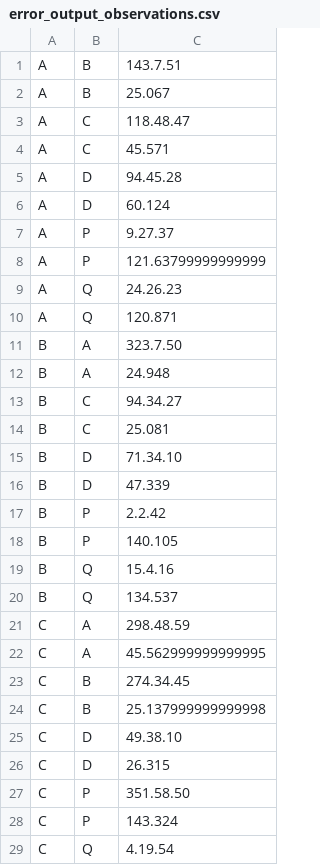
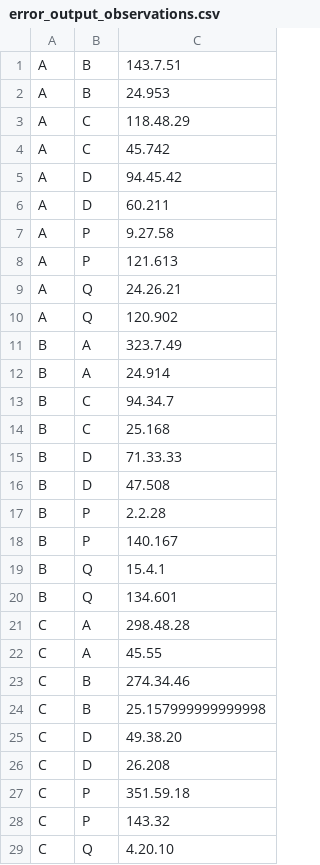
Before and after one commit to jasrusable/APG4005F, a CSV file: assignment_2/data/error_output_observations.csv, drawn as a sheet; only a part is shown; the diff covers the shown part only.

```diff
--- a/assignment_2/data/error_output_observations.csv
+++ b/assignment_2/data/error_output_observations.csv
@@ -1,29 +1,29 @@
 A,B,143.7.51,
-A,B,25.067,
-A,C,118.48.47,
-A,C,45.571,
-A,D,94.45.28,
-A,D,60.124,
-A,P,9.27.37,
-A,P,121.63799999999999,
-A,Q,24.26.23,
-A,Q,120.871,
-B,A,323.7.50,
-B,A,24.948,
-B,C,94.34.27,
-B,C,25.081,
-B,D,71.34.10,
-B,D,47.339,
-B,P,2.2.42,
-B,P,140.105,
-B,Q,15.4.16,
-B,Q,134.537,
-C,A,298.48.59,
-C,A,45.562999999999995,
-C,B,274.34.45,
-C,B,25.137999999999998,
-C,D,49.38.10,
-C,D,26.315,
-C,P,351.58.50,
-C,P,143.324,
-C,Q,4.19.54,
+A,B,24.953,
+A,C,118.48.29,
+A,C,45.742,
+A,D,94.45.42,
+A,D,60.211,
+A,P,9.27.58,
+A,P,121.613,
+A,Q,24.26.21,
+A,Q,120.902,
+B,A,323.7.49,
+B,A,24.914,
+B,C,94.34.7,
+B,C,25.168,
+B,D,71.33.33,
+B,D,47.508,
+B,P,2.2.28,
+B,P,140.167,
+B,Q,15.4.1,
+B,Q,134.601,
+C,A,298.48.28,
+C,A,45.55,
+C,B,274.34.46,
+C,B,25.157999999999998,
+C,D,49.38.20,
+C,D,26.208,
+C,P,351.59.18,
+C,P,143.32,
+C,Q,4.20.10,
```
Also changed, not shown: 11 edited cells elsewhere in this file, 3 other files.
